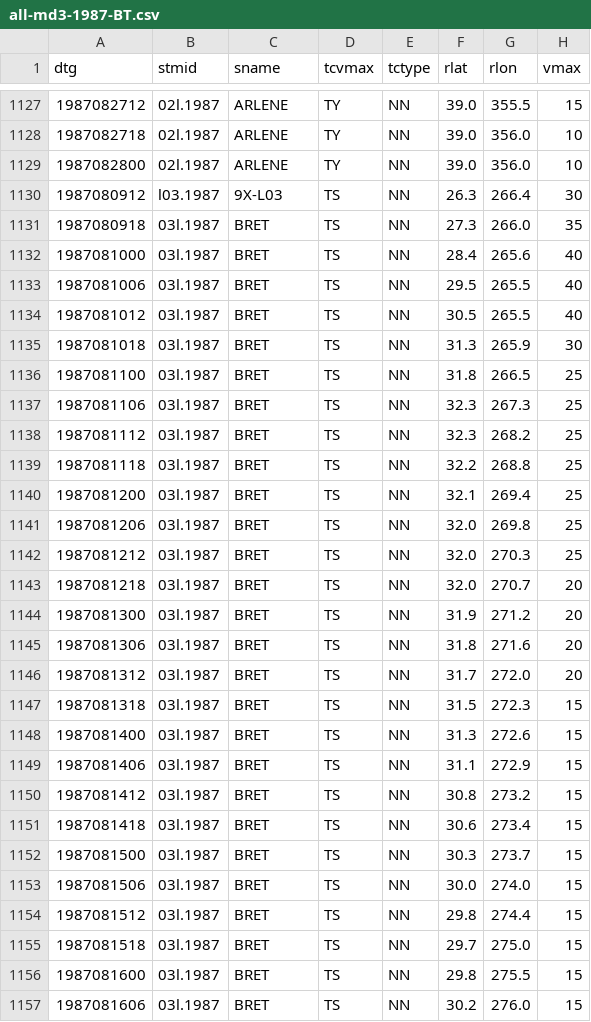
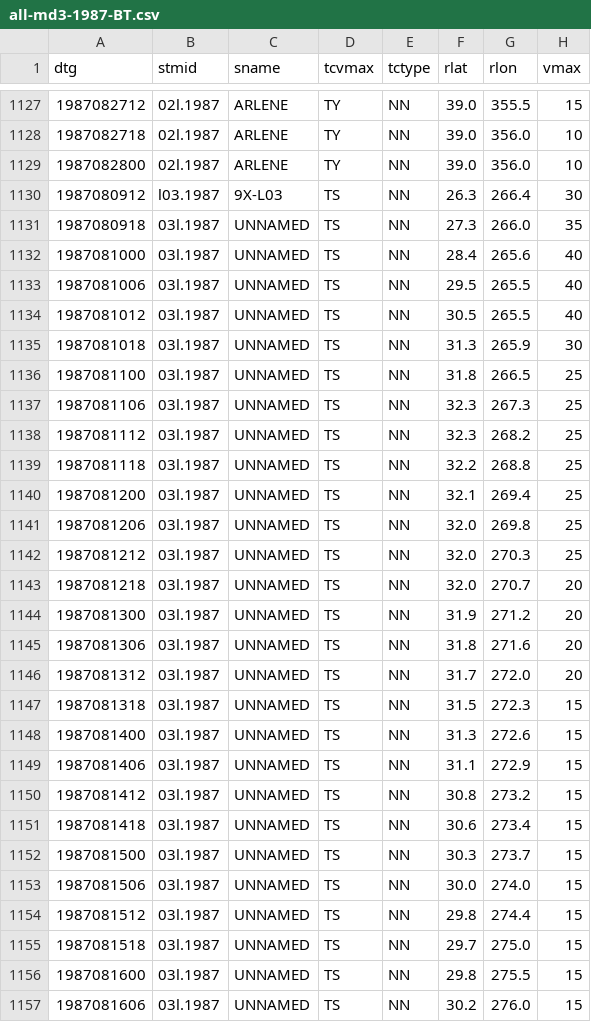
Before and after one commit to tenkiman/superBT-V04, a CSV file: dat/all-md3-1987-BT.csv, drawn as a sheet; only a part is shown, gaps mark what is left out; the diff covers the shown part only; the diff names each change by its address in the sheet, - before the commit and + after, or states it on an @@ line.

```diff
--- a/dat/all-md3-1987-BT.csv
+++ b/dat/all-md3-1987-BT.csv
-C1131:C1157 (sname): BRET
+C1131:C1157 (sname): UNNAMED
```
Also changed, not shown: 97 edited cells elsewhere in this file, dat/all-md3-1981-BT.csv, dat/all-md3-1982-BT.csv, 17 other files.
